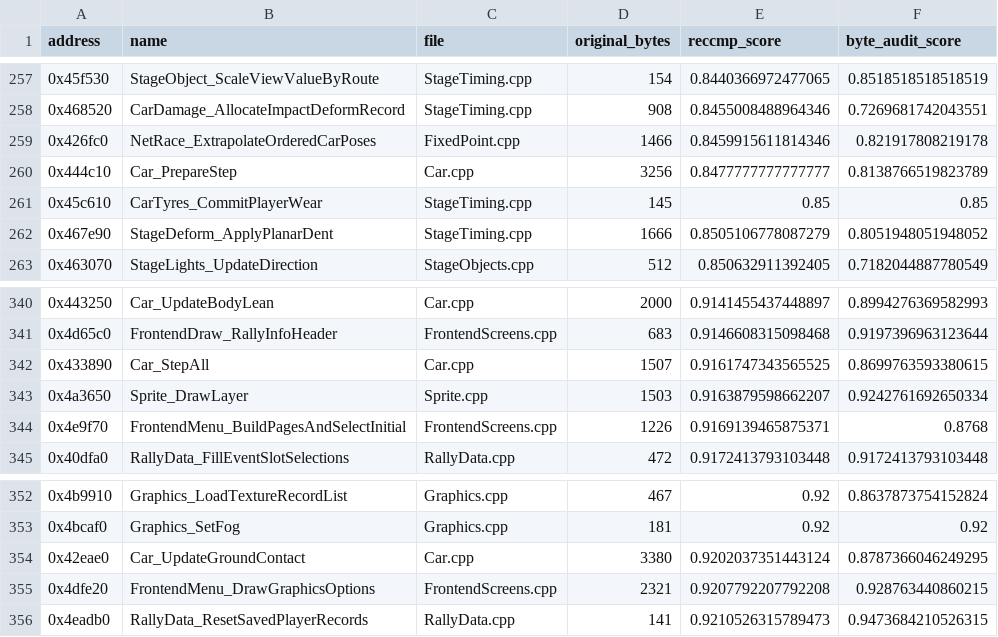
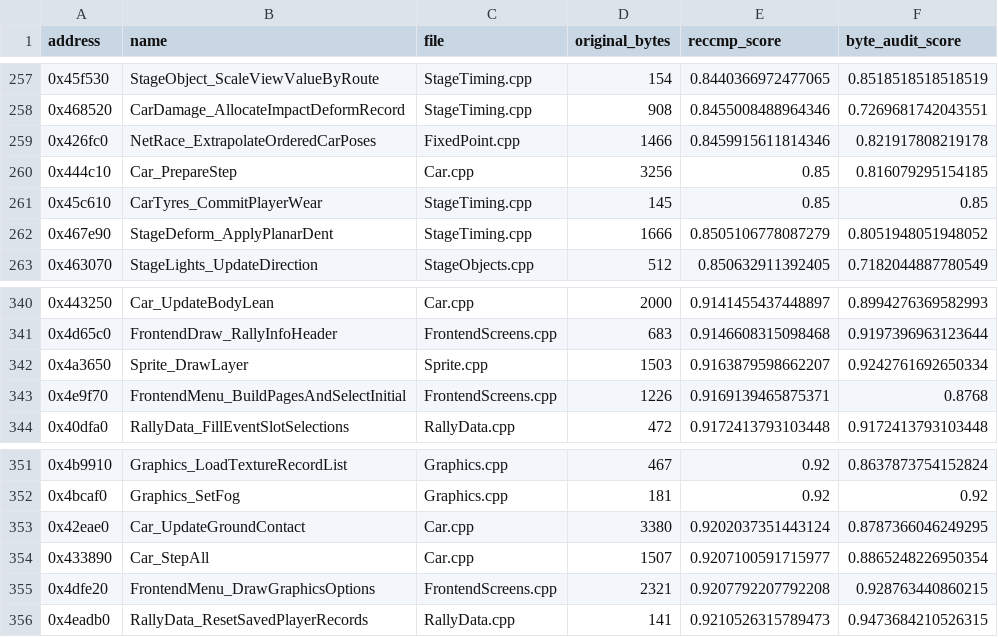
Before and after one commit to pablocpas/CMR2Decomp, a TSV file: CMR2PROGRESS/nonmatching.tsv, drawn as a sheet; only a part is shown, gaps mark what is left out.

Commit message:
Type corner state loops (Car_StepAll: 87.00% -> 88.65%)
Use cornerPrev/cornerPrev2 and cornerVelocity arrays instead of byte offsets
in both car physics schedulers. Name order/corner indices, parameters,
neighbour sectors, body-frame normal, gravity/mass and two suspension fields
from their producers/consumers; verify the field offsets and capacities.
Car_PrepareStep also improves 81.39% -> 81.61%; StepAll fuzzy rises
96.45% -> 97.40%, with no other score changes or data issues.

The new native fixture exposes three out-of-bounds cornerOnGround[4+i]
resets. Use the existing eight-element objectContactState view at exactly
the same addresses, preserving behavior and the exact restore body.

Full build/measure, 18-TU gate and 138 differential harnesses pass, including
160 new complete preparations plus 800 scheduling cases and 288 integrations.
Native ASan/UBSan checks compare 144 full scheduling/preparation projections
against the original and preserve all fifteen pointers above 4 GB; the 354
existing initial-state cases pass after refreshing fixture header dependencies.
Preserve 2924 exact functions. Readability candidates fall 118 -> 113 and
unnamed fields 1407 -> 1405; document the remaining wheel-load cursor debt.

```diff
--- a/CMR2PROGRESS/nonmatching.tsv
+++ b/CMR2PROGRESS/nonmatching.tsv
@@ -259,3 +259,3 @@ address	name	file	original_bytes	reccmp_score	byte_audit_score
 0x426fc0	NetRace_ExtrapolateOrderedCarPoses	FixedPoint.cpp	1466	0.8459915611814346	0.821917808219178
-0x444c10	Car_PrepareStep	Car.cpp	3256	0.8477777777777777	0.8138766519823789
+0x444c10	Car_PrepareStep	Car.cpp	3256	0.85	0.816079295154185
 0x45c610	CarTyres_CommitPlayerWear	StageTiming.cpp	145	0.85	0.85
@@ -341,3 +341,2 @@ address	name	file	original_bytes	reccmp_score	byte_audit_score
 0x4d65c0	FrontendDraw_RallyInfoHeader	FrontendScreens.cpp	683	0.9146608315098468	0.9197396963123644
-0x433890	Car_StepAll	Car.cpp	1507	0.9161747343565525	0.8699763593380615
 0x4a3650	Sprite_DrawLayer	Sprite.cpp	1503	0.9163879598662207	0.9242761692650334
@@ -354,2 +353,3 @@ address	name	file	original_bytes	reccmp_score	byte_audit_score
 0x42eae0	Car_UpdateGroundContact	Car.cpp	3380	0.9202037351443124	0.8787366046249295
+0x433890	Car_StepAll	Car.cpp	1507	0.9207100591715977	0.8865248226950354
 0x4dfe20	FrontendMenu_DrawGraphicsOptions	FrontendScreens.cpp	2321	0.9207792207792208	0.928763440860215
```
Also changed, not shown: 15 other files.
